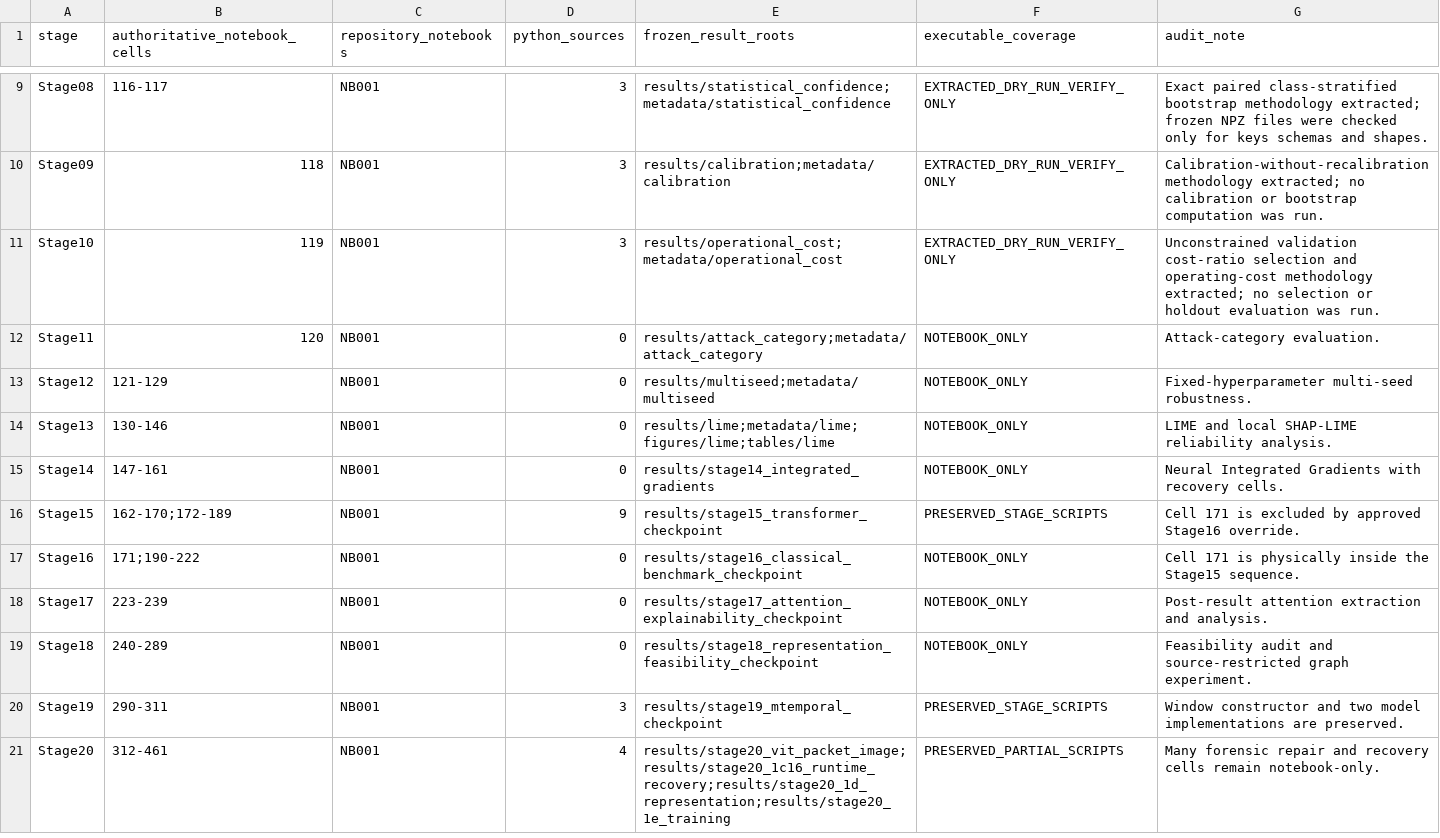
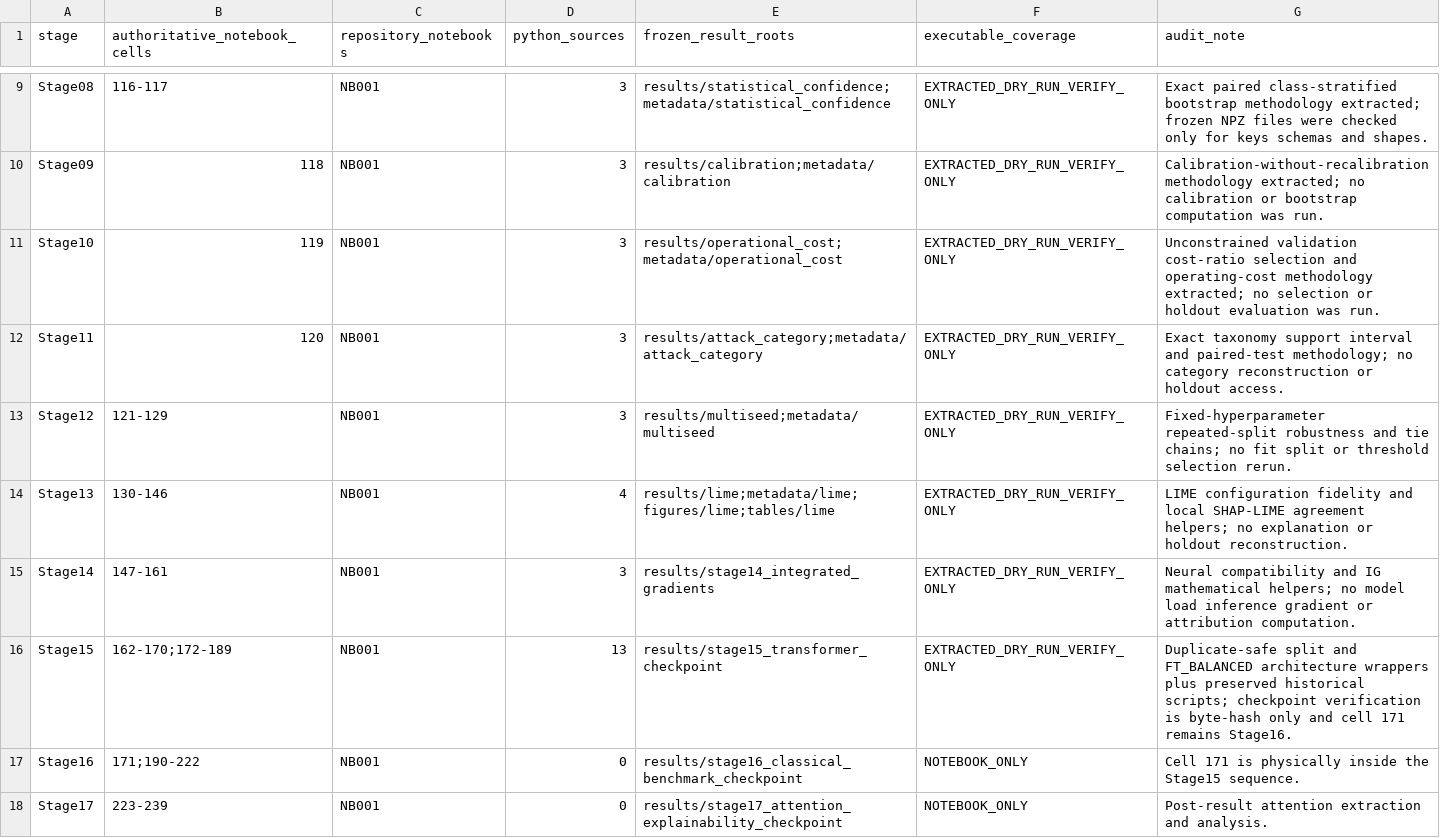
Before and after one commit to themubasshir/ids2018-validation-safe-ablation, a CSV file: docs/reproducibility/STAGE_CODE_INVENTORY.csv, drawn as a sheet; only a part is shown, gaps mark what is left out; the shorter side is filled out with more unchanged rows.

```diff
--- a/docs/reproducibility/STAGE_CODE_INVENTORY.csv
+++ b/docs/reproducibility/STAGE_CODE_INVENTORY.csv
@@ -11,7 +11,7 @@ Stage09,118,NB001,3,results/calibration;metadata/calibration,EXTRACTED_DRY_RUN_V
 Stage10,119,NB001,3,results/operational_cost;metadata/operational_cost,EXTRACTED_DRY_RUN_VERIFY_ONLY,"Unconstrained validation cost-ratio selection and operating-cost methodology extracted; no selection or holdout evaluation was run."
-Stage11,120,NB001,0,results/attack_category;metadata/attack_category,NOTEBOOK_ONLY,"Attack-category evaluation."
-Stage12,121-129,NB001,0,results/multiseed;metadata/multiseed,NOTEBOOK_ONLY,"Fixed-hyperparameter multi-seed robustness."
-Stage13,130-146,NB001,0,results/lime;metadata/lime;figures/lime;tables/lime,NOTEBOOK_ONLY,"LIME and local SHAP-LIME reliability analysis."
-Stage14,147-161,NB001,0,results/stage14_integrated_gradients,NOTEBOOK_ONLY,"Neural Integrated Gradients with recovery cells."
-Stage15,"162-170;172-189",NB001,9,results/stage15_transformer_checkpoint,PRESERVED_STAGE_SCRIPTS,"Cell 171 is excluded by approved Stage16 override."
+Stage11,120,NB001,3,results/attack_category;metadata/attack_category,EXTRACTED_DRY_RUN_VERIFY_ONLY,"Exact taxonomy support interval and paired-test methodology; no category reconstruction or holdout access."
+Stage12,121-129,NB001,3,results/multiseed;metadata/multiseed,EXTRACTED_DRY_RUN_VERIFY_ONLY,"Fixed-hyperparameter repeated-split robustness and tie chains; no fit split or threshold selection rerun."
+Stage13,130-146,NB001,4,results/lime;metadata/lime;figures/lime;tables/lime,EXTRACTED_DRY_RUN_VERIFY_ONLY,"LIME configuration fidelity and local SHAP-LIME agreement helpers; no explanation or holdout reconstruction."
+Stage14,147-161,NB001,3,results/stage14_integrated_gradients,EXTRACTED_DRY_RUN_VERIFY_ONLY,"Neural compatibility and IG mathematical helpers; no model load inference gradient or attribution computation."
+Stage15,"162-170;172-189",NB001,13,results/stage15_transformer_checkpoint,EXTRACTED_DRY_RUN_VERIFY_ONLY,"Duplicate-safe split and FT_BALANCED architecture wrappers plus preserved historical scripts; checkpoint verification is byte-hash only and cell 171 remains Stage16."
 Stage16,"171;190-222",NB001,0,results/stage16_classical_benchmark_checkpoint,NOTEBOOK_ONLY,"Cell 171 is physically inside the Stage15 sequence."
```
Also changed, not shown: docs/reproducibility/DISCREPANCY_REGISTER.csv, docs/reproducibility/NOTEBOOK_CELL_MAP.csv, 4 other files.
